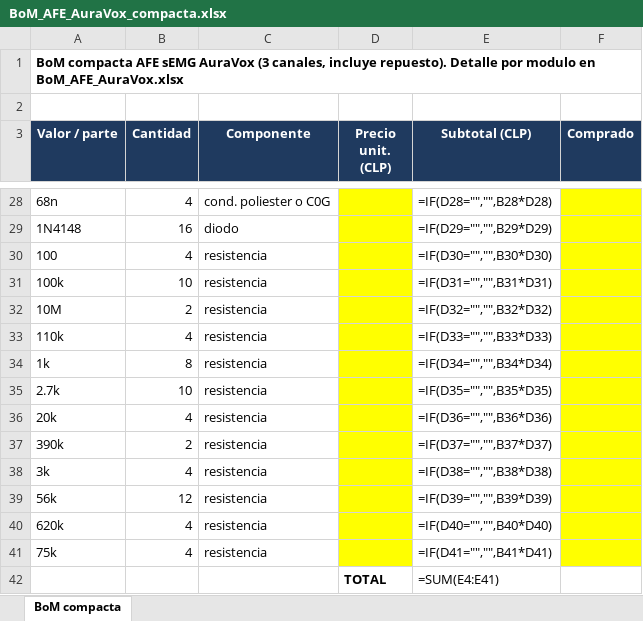
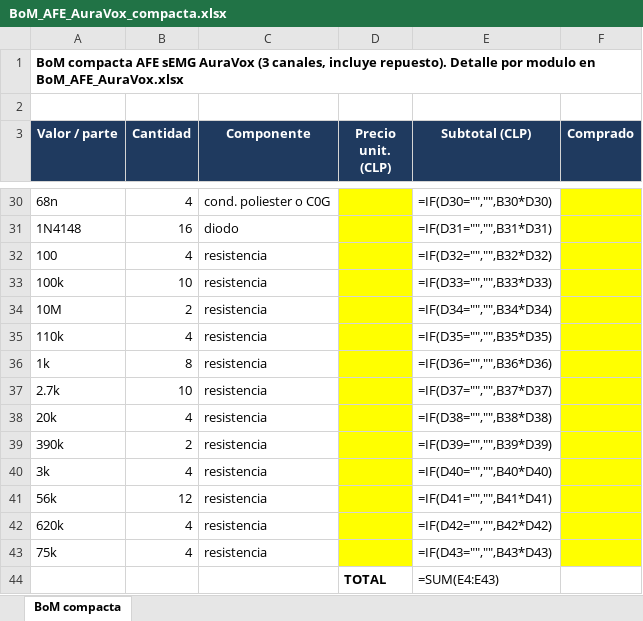
Before and after one commit to roadtothewest/SSI, an Excel workbook: docs/afe-emg/BoM_AFE_AuraVox_compacta.xlsx, sheet BoM compacta, drawn as a sheet; only a part is shown, gaps mark what is left out; values as stored, in another font and other column widths than the file's, no borders; formulas without a stored value are shown as written; addresses are those after the commit; the diff covers the shown part only; the diff names each change by its address in the sheet, - before the commit and + after, or states it on an @@ line.

```diff
--- a/docs/afe-emg/BoM_AFE_AuraVox_compacta.xlsx (sheet BoM compacta)
+++ b/docs/afe-emg/BoM_AFE_AuraVox_compacta.xlsx (sheet BoM compacta)
-E30 (Subtotal (CLP)): =IF(D28="","",B28*D28)
+E30 (Subtotal (CLP)): =IF(D30="","",B30*D30)
-E31 (Subtotal (CLP)): =IF(D29="","",B29*D29)
+E31 (Subtotal (CLP)): =IF(D31="","",B31*D31)
-E32 (Subtotal (CLP)): =IF(D30="","",B30*D30)
+E32 (Subtotal (CLP)): =IF(D32="","",B32*D32)
-E33 (Subtotal (CLP)): =IF(D31="","",B31*D31)
+E33 (Subtotal (CLP)): =IF(D33="","",B33*D33)
-E34 (Subtotal (CLP)): =IF(D32="","",B32*D32)
+E34 (Subtotal (CLP)): =IF(D34="","",B34*D34)
-E35 (Subtotal (CLP)): =IF(D33="","",B33*D33)
+E35 (Subtotal (CLP)): =IF(D35="","",B35*D35)
-E36 (Subtotal (CLP)): =IF(D34="","",B34*D34)
+E36 (Subtotal (CLP)): =IF(D36="","",B36*D36)
-E37 (Subtotal (CLP)): =IF(D35="","",B35*D35)
+E37 (Subtotal (CLP)): =IF(D37="","",B37*D37)
-E38 (Subtotal (CLP)): =IF(D36="","",B36*D36)
+E38 (Subtotal (CLP)): =IF(D38="","",B38*D38)
-E39 (Subtotal (CLP)): =IF(D37="","",B37*D37)
+E39 (Subtotal (CLP)): =IF(D39="","",B39*D39)
-E40 (Subtotal (CLP)): =IF(D38="","",B38*D38)
+E40 (Subtotal (CLP)): =IF(D40="","",B40*D40)
-E41 (Subtotal (CLP)): =IF(D39="","",B39*D39)
+E41 (Subtotal (CLP)): =IF(D41="","",B41*D41)
-E42 (Subtotal (CLP)): =IF(D40="","",B40*D40)
+E42 (Subtotal (CLP)): =IF(D42="","",B42*D42)
-E43 (Subtotal (CLP)): =IF(D41="","",B41*D41)
+E43 (Subtotal (CLP)): =IF(D43="","",B43*D43)
-E44 (Subtotal (CLP)): =SUM(E4:E41)
+E44 (Subtotal (CLP)): =SUM(E4:E43)
```
Also changed, not shown: 6 added rows, 4 removed rows and 22 edited cells elsewhere in this sheet, docs/afe-emg/BoM_AFE_AuraVox.xlsx, 9 other files.
